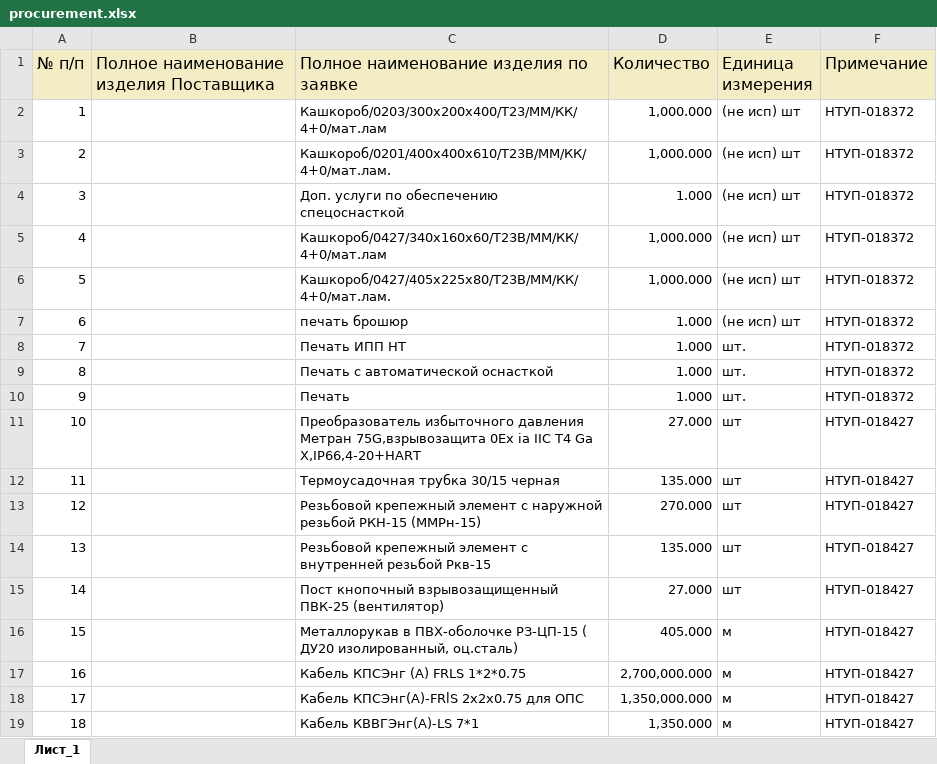
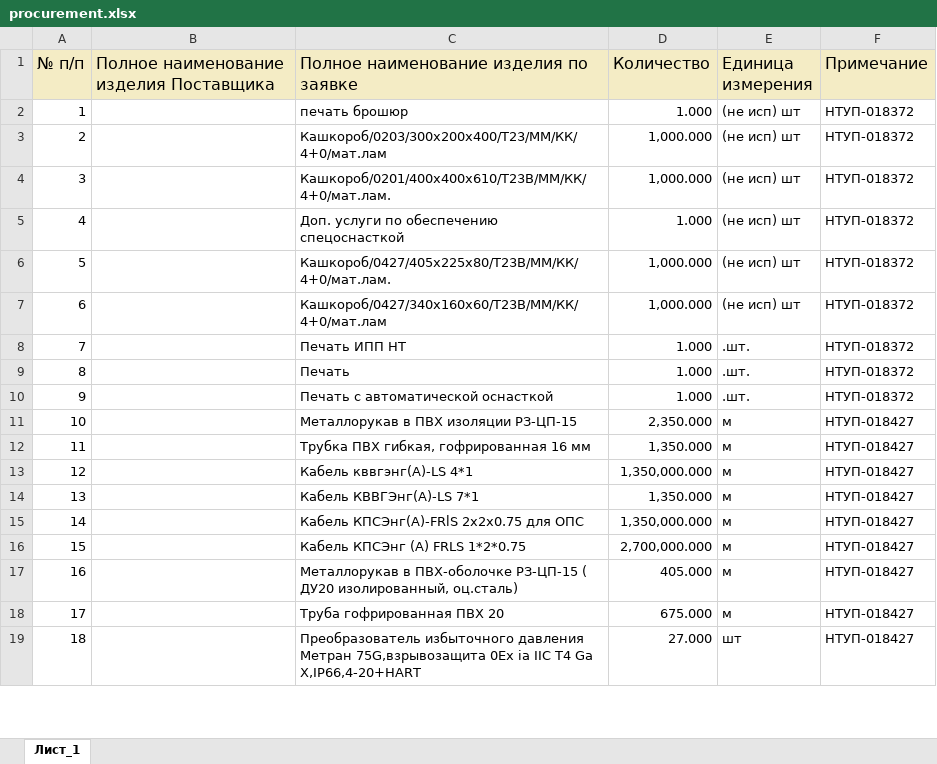
Before and after one commit to New-Technologies123/ruAstro, an Excel workbook: public/procurement.xlsx, sheet Лист_1, drawn as a sheet; only a part is shown; values as stored, in another font and other column widths than the file's, no borders; the diff covers the shown part only; the diff names each change by its address in the sheet, - before the commit and + after, or states it on an @@ line.

```diff
--- a/public/procurement.xlsx (sheet Лист_1)
+++ b/public/procurement.xlsx (sheet Лист_1)
-C2: Кашкороб/0203/300х200х400/Т23/ММ/КК/4+0/мат.лам
+C2: печать брошюр
-D2 (Количество): 1,000.000
+D2 (Количество): 1.000
-C3: Кашкороб/0201/400х400х610/Т23В/ММ/КК/4+0/мат.лам.
+C3: Кашкороб/0203/300х200х400/Т23/ММ/КК/4+0/мат.лам
-C4: Доп. услуги по обеспечению спецоснасткой
+C4: Кашкороб/0201/400х400х610/Т23В/ММ/КК/4+0/мат.лам.
-D4 (Количество): 1.000
+D4 (Количество): 1,000.000
-C5: Кашкороб/0427/340х160х60/Т23В/ММ/КК/4+0/мат.лам
+C5: Доп. услуги по обеспечению спецоснасткой
-D5 (Количество): 1,000.000
+D5 (Количество): 1.000
-C7: печать брошюр
+C7: Кашкороб/0427/340х160х60/Т23В/ММ/КК/4+0/мат.лам
-D7 (Количество): 1.000
+D7 (Количество): 1,000.000
-E8:E10 (Единица измерения): шт.
+E8:E10 (Единица измерения): .шт.
-C9: Печать с автоматической оснасткой
+C9: Печать
-C10: Печать
+C10: Печать с автоматической оснасткой
-C11: Преобразователь избыточного давления Метран 75G,взрывозащита 0Ex ia IIC T4 Ga X,IP66,4-20+HART
+C11: Металлорукав в ПВХ изоляции РЗ-ЦП-15
-D11 (Количество): 27.000
+D11 (Количество): 2,350.000
-E11:E15 (Единица измерения): шт
+E11:E15 (Единица измерения): м
-C12: Термоусадочная трубка 30/15 черная
+C12: Трубка ПВХ гибкая, гофрированная 16 мм
-D12 (Количество): 135.000
+D12 (Количество): 1,350.000
-C13: Резьбовой крепежный элемент с наружной резьбой РКН-15 (ММРн-15)
+C13: Кабель кввгэнг(А)-LS 4*1
-D13 (Количество): 270.000
+D13 (Количество): 1,350,000.000
-C14: Резьбовой крепежный элемент с внутренней резьбой Ркв-15
+C14: Кабель КВВГЭнг(А)-LS 7*1
-D14 (Количество): 135.000
+D14 (Количество): 1,350.000
-C15: Пост кнопочный взрывозащищенный ПВК-25 (вентилятор)
+C15: Кабель КПСЭнг(А)-FRlS 2х2х0.75 для ОПС
-D15 (Количество): 27.000
+D15 (Количество): 1,350,000.000
-C16: Металлорукав в ПВХ-оболочке РЗ-ЦП-15 ( ДУ20 изолированный, оц.сталь)
+C16: Кабель КПСЭнг (А) FRLS 1*2*0.75
-D16 (Количество): 405.000
+D16 (Количество): 2,700,000.000
-C17: Кабель КПСЭнг (А) FRLS 1*2*0.75
+C17: Металлорукав в ПВХ-оболочке РЗ-ЦП-15 ( ДУ20 изолированный, оц.сталь)
-D17 (Количество): 2,700,000.000
+D17 (Количество): 405.000
-C18: Кабель КПСЭнг(А)-FRlS 2х2х0.75 для ОПС
+C18: Труба гофрированная ПВХ 20
-D18 (Количество): 1,350,000.000
+D18 (Количество): 675.000
-C19: Кабель КВВГЭнг(А)-LS 7*1
+C19: Преобразователь избыточного давления Метран 75G,взрывозащита 0Ex ia IIC T4 Ga X,IP66,4-20+HART
-D19 (Количество): 1,350.000
+D19 (Количество): 27.000
-E19 (Единица измерения): м
+E19 (Единица измерения): шт
```
Also changed, not shown: 542 edited cells elsewhere in this sheet, 5 other files.
